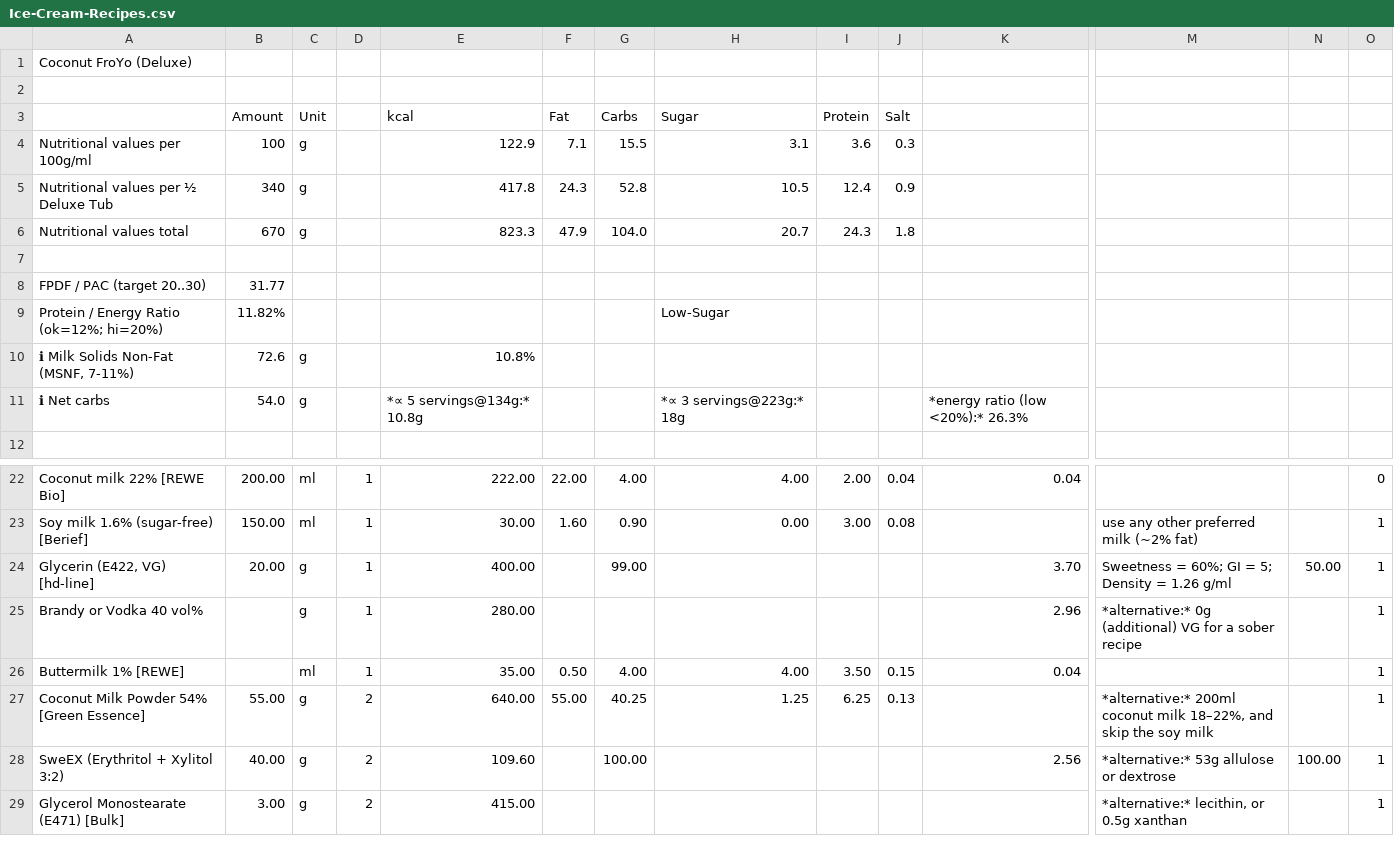
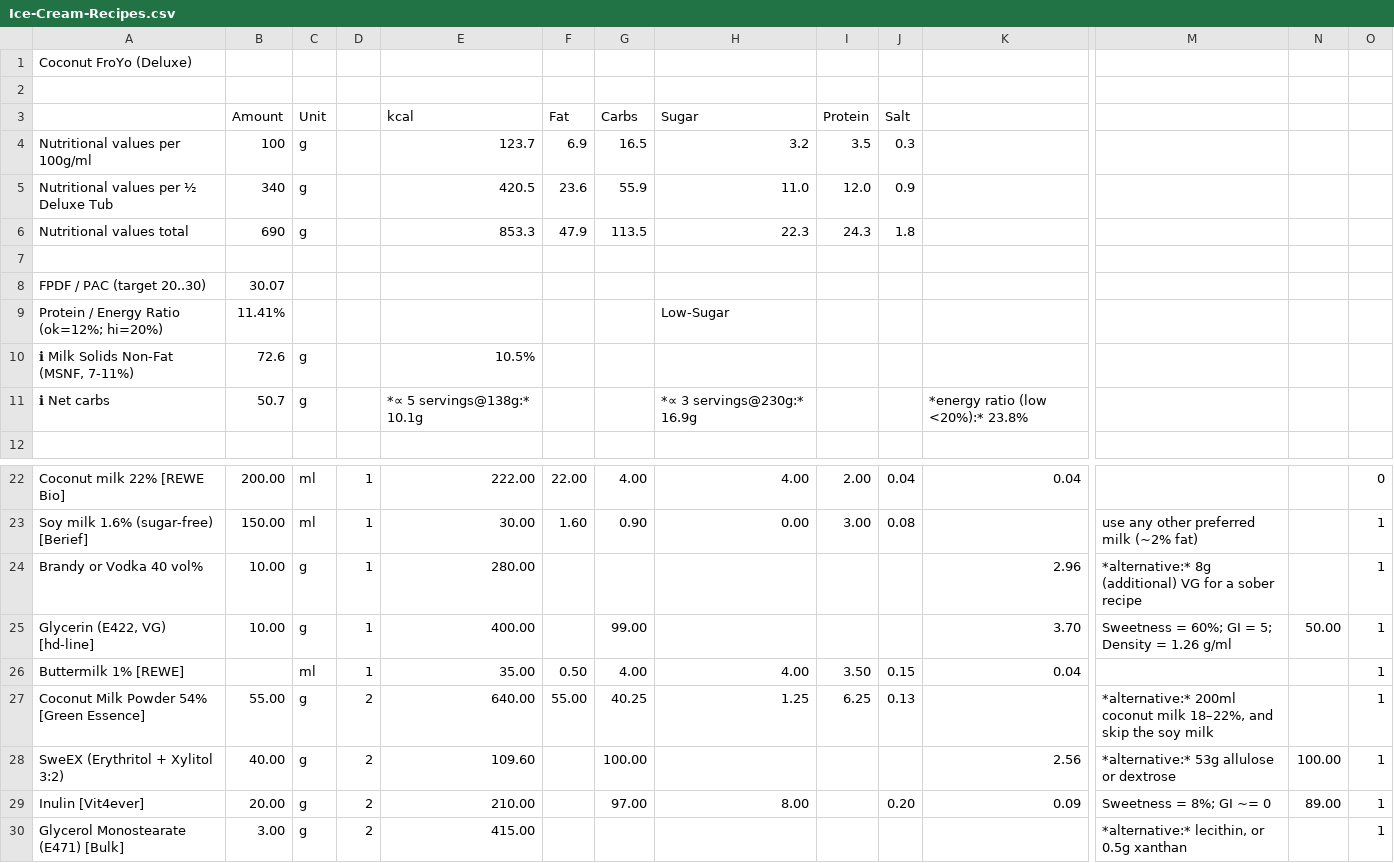
Before and after one commit to jhermann/ice-creamery, a CSV file: recipes/Coconut FroYo (Deluxe)/Ice-Cream-Recipes.csv, drawn as a sheet; only a part is shown, gaps mark what is left out; removed rows and columns are numbered as before the commit, all else as after; rows hold the shown columns only; the diff names each change by its address in the sheet, - before the commit and + after, or states it on an @@ line.

```diff
--- a/recipes/Coconut FroYo (Deluxe)/Ice-Cream-Recipes.csv
+++ b/recipes/Coconut FroYo (Deluxe)/Ice-Cream-Recipes.csv
-E4 (kcal): 122.9
+E4 (kcal): 123.7
-F4 (Fat): 7.1
+F4 (Fat): 6.9
-G4 (Carbs): 15.5
+G4 (Carbs): 16.5
-H4 (Sugar): 3.1
+H4 (Sugar): 3.2
-I4 (Protein): 3.6
+I4 (Protein): 3.5
-E5 (kcal): 417.8
+E5 (kcal): 420.5
-F5 (Fat): 24.3
+F5 (Fat): 23.6
-G5 (Carbs): 52.8
+G5 (Carbs): 55.9
-H5 (Sugar): 10.5
+H5 (Sugar): 11.0
-I5 (Protein): 12.4
+I5 (Protein): 12.0
-B6 (Amount): 670
+B6 (Amount): 690
-E6 (kcal): 823.3
+E6 (kcal): 853.3
-G6 (Carbs): 104.0
+G6 (Carbs): 113.5
-H6 (Sugar): 20.7
+H6 (Sugar): 22.3
-B8 (Amount): 31.77
+B8 (Amount): 30.07
-B9 (Amount): 11.82%
+B9 (Amount): 11.41%
-E10 (kcal): 10.8%
+E10 (kcal): 10.5%
-B11 (Amount): 54.0
+B11 (Amount): 50.7
-E11 (kcal): *∝ 5 servings@134g:* 10.8g
+E11 (kcal): *∝ 5 servings@138g:* 10.1g
-H11 (Sugar): *∝ 3 servings@223g:* 18g
+H11 (Sugar): *∝ 3 servings@230g:* 16.9g
-K11: *energy ratio (low <20%):* 26.3%
+K11: *energy ratio (low <20%):* 23.8%
+row 24: Brandy or Vodka 40 vol% | 10.00 | g | 1 | 280.00 |  |  |  |  |  | 2.96 | *alternative:* 8g (additional) VG for a sober recipe |  | 1
-B25 (Amount): 20.00
+B25 (Amount): 10.00
-row 25: Brandy or Vodka 40 vol% |  | g | 1 | 280.00 |  |  |  |  |  | 2.96 | *alternative:* 0g (additional) VG for a sober recipe |  | 1
+row 29: Inulin [Vit4ever] | 20.00 | g | 2 | 210.00 |  | 97.00 | 8.00 |  | 0.20 | 0.09 | Sweetness = 8%; GI ~= 0 | 89.00 | 1
```
Also changed, not shown: 1 other file.
